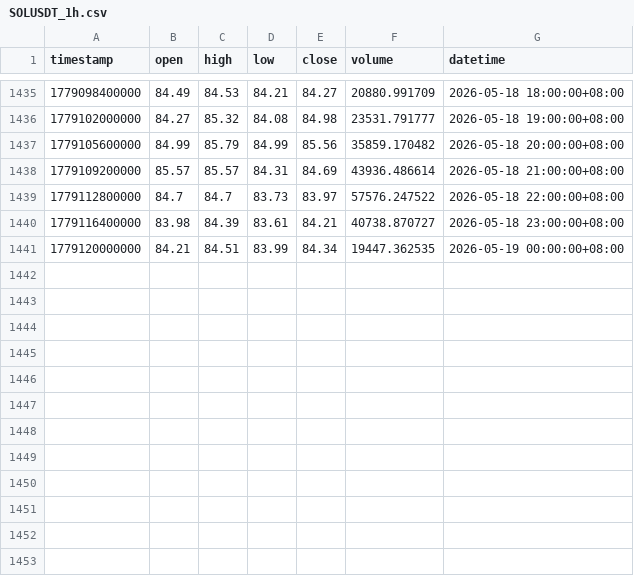
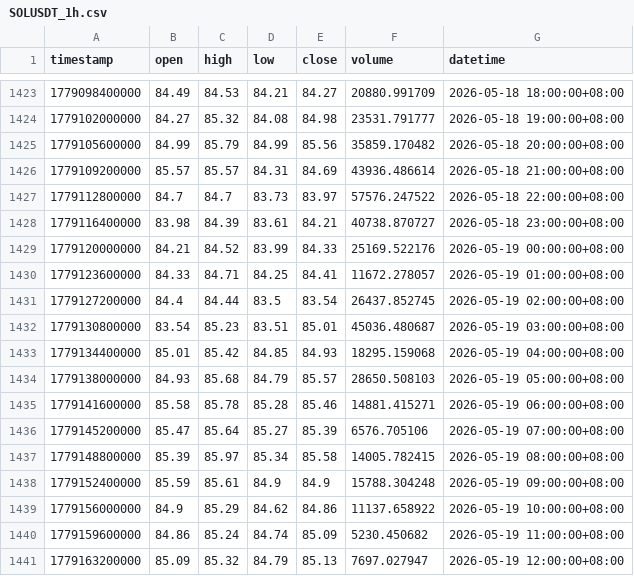
Before and after one commit to JAB18999/sol-perp-quant-report, a CSV file: data/SOLUSDT_1h.csv, drawn as a sheet; only a part is shown, gaps mark what is left out; the diff covers the shown part only.

```diff
--- a/data/SOLUSDT_1h.csv
+++ b/data/SOLUSDT_1h.csv
@@ -1440,2 +1428,14 @@ timestamp,open,high,low,close,volume,datetime
 1779116400000,83.98,84.39,83.61,84.21,40738.870727,2026-05-18 23:00:00+08:00
-1779120000000,84.21,84.51,83.99,84.34,19447.362535,2026-05-19 00:00:00+08:00
+1779120000000,84.21,84.52,83.99,84.33,25169.522176,2026-05-19 00:00:00+08:00
+1779123600000,84.33,84.71,84.25,84.41,11672.278057,2026-05-19 01:00:00+08:00
+1779127200000,84.4,84.44,83.5,83.54,26437.852745,2026-05-19 02:00:00+08:00
+1779130800000,83.54,85.23,83.51,85.01,45036.480687,2026-05-19 03:00:00+08:00
+1779134400000,85.01,85.42,84.85,84.93,18295.159068,2026-05-19 04:00:00+08:00
+1779138000000,84.93,85.68,84.79,85.57,28650.508103,2026-05-19 05:00:00+08:00
+1779141600000,85.58,85.78,85.28,85.46,14881.415271,2026-05-19 06:00:00+08:00
+1779145200000,85.47,85.64,85.27,85.39,6576.705106,2026-05-19 07:00:00+08:00
+1779148800000,85.39,85.97,85.34,85.58,14005.782415,2026-05-19 08:00:00+08:00
+1779152400000,85.59,85.61,84.9,84.9,15788.304248,2026-05-19 09:00:00+08:00
+1779156000000,84.9,85.29,84.62,84.86,11137.658922,2026-05-19 10:00:00+08:00
+1779159600000,84.86,85.24,84.74,85.09,5230.450682,2026-05-19 11:00:00+08:00
+1779163200000,85.09,85.32,84.79,85.13,7697.027947,2026-05-19 12:00:00+08:00
```
Also changed, not shown: 12 removed rows elsewhere in this file, data/SOLUSDT_15m.csv, data/SOLUSDT_2h.csv, 2 other files.
